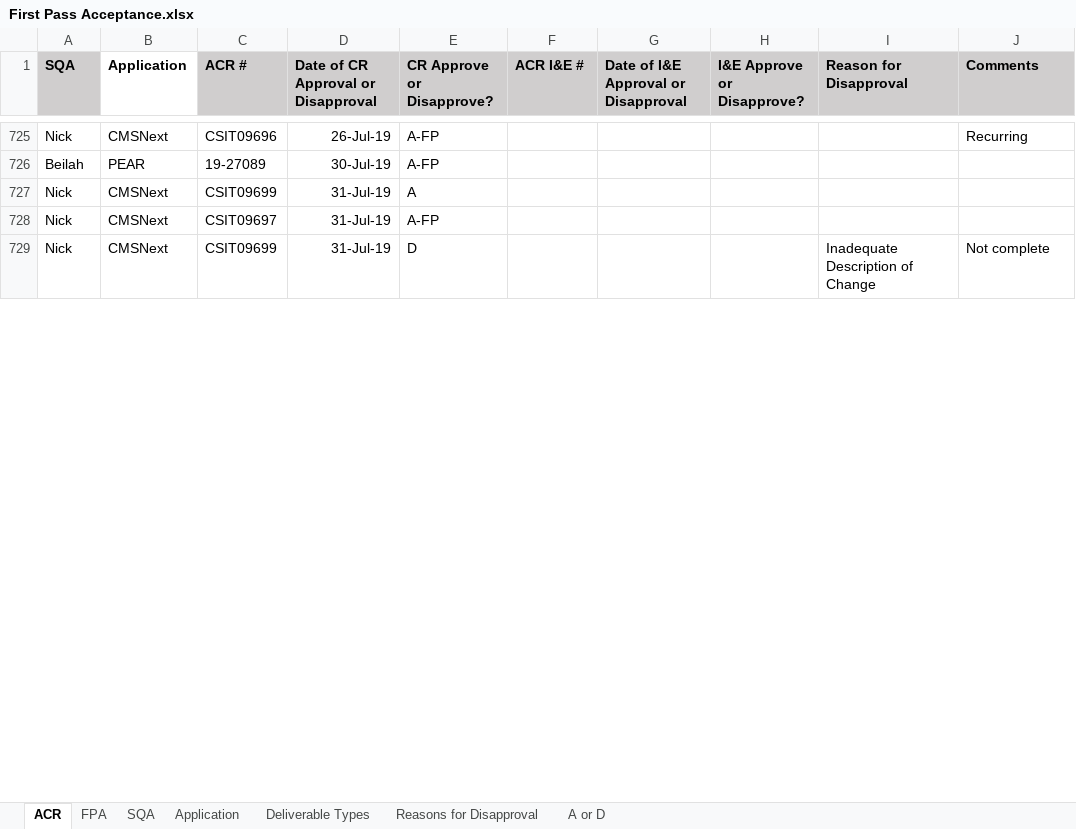
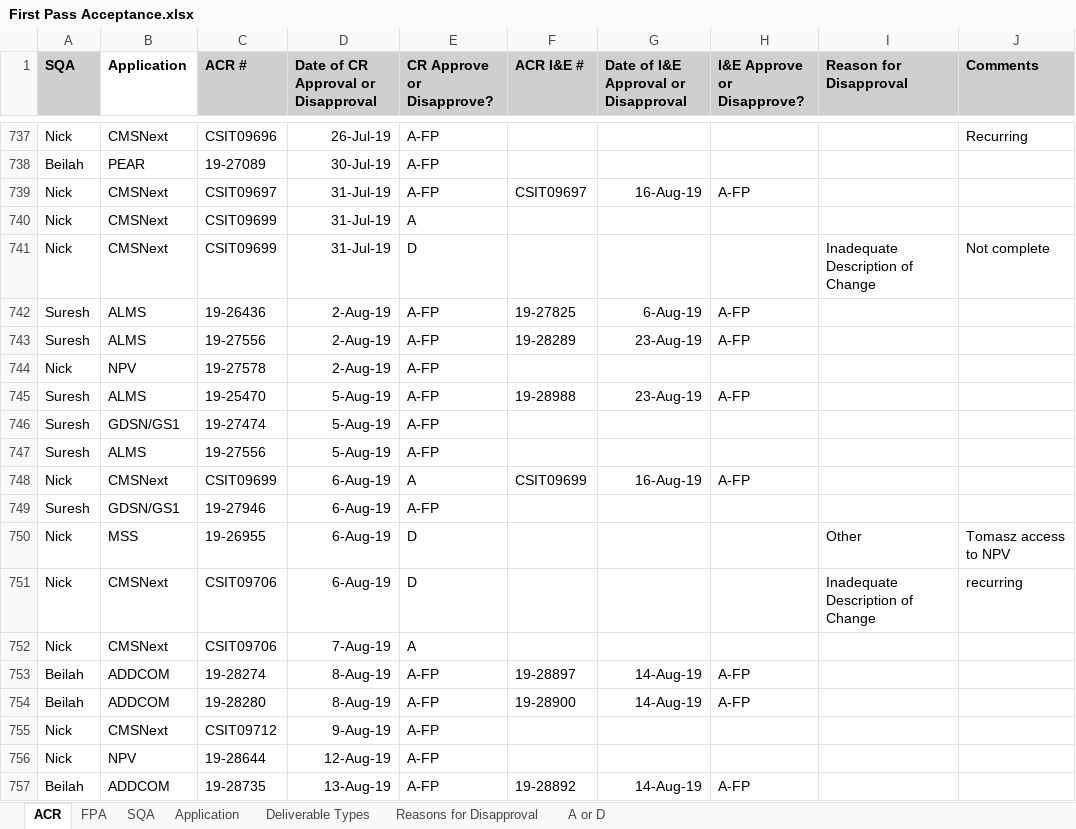
Before and after one commit to ab9sq/firstPassAcceptance, an Excel workbook: data/First Pass Acceptance.xlsx, sheet ACR, drawn as a sheet; only a part is shown, gaps mark what is left out; values as stored, in another font and other column widths than the file's, no borders; removed rows and columns are numbered as before the commit, all else as after; the diff covers the shown part only; the diff names each change by its address in the sheet, - before the commit and + after, or states it on an @@ line.

```diff
--- a/data/First Pass Acceptance.xlsx (sheet ACR)
+++ b/data/First Pass Acceptance.xlsx (sheet ACR)
+row 739: Nick | CMSNext | CSIT09697 | 31-Jul-19 | A-FP | CSIT09697 | 16-Aug-19 | A-FP
-row 728: Nick | CMSNext | CSIT09697 | 31-Jul-19 | A-FP
+row 742: Suresh | ALMS | 19-26436 | 2-Aug-19 | A-FP | 19-27825 | 6-Aug-19 | A-FP
+row 743: Suresh | ALMS | 19-27556 | 2-Aug-19 | A-FP | 19-28289 | 23-Aug-19 | A-FP
+row 744: Nick | NPV | 19-27578 | 2-Aug-19 | A-FP
+row 745: Suresh | ALMS | 19-25470 | 5-Aug-19 | A-FP | 19-28988 | 23-Aug-19 | A-FP
+row 746: Suresh | GDSN/GS1 | 19-27474 | 5-Aug-19 | A-FP
+row 747: Suresh | ALMS | 19-27556 | 5-Aug-19 | A-FP
+row 748: Nick | CMSNext | CSIT09699 | 6-Aug-19 | A | CSIT09699 | 16-Aug-19 | A-FP
+row 749: Suresh | GDSN/GS1 | 19-27946 | 6-Aug-19 | A-FP
+row 750: Nick | MSS | 19-26955 | 6-Aug-19 | D |  |  |  | Other | Tomasz access to NPV
+row 751: Nick | CMSNext | CSIT09706 | 6-Aug-19 | D |  |  |  | Inadequate Description of Change | recurring
+row 752: Nick | CMSNext | CSIT09706 | 7-Aug-19 | A
+row 753: Beilah | ADDCOM | 19-28274 | 8-Aug-19 | A-FP | 19-28897 | 14-Aug-19 | A-FP
+row 754: Beilah | ADDCOM | 19-28280 | 8-Aug-19 | A-FP | 19-28900 | 14-Aug-19 | A-FP
+row 755: Nick | CMSNext | CSIT09712 | 9-Aug-19 | A-FP
+row 756: Nick | NPV | 19-28644 | 12-Aug-19 | A-FP
+row 757: Beilah | ADDCOM | 19-28735 | 13-Aug-19 | A-FP | 19-28892 | 14-Aug-19 | A-FP
```
Also changed, not shown: 54 added rows, 11 removed rows, 96 moved rows, 46 edited cells and cell formats elsewhere in this sheet, sheet FPA, sheet Application, 4 other files.
